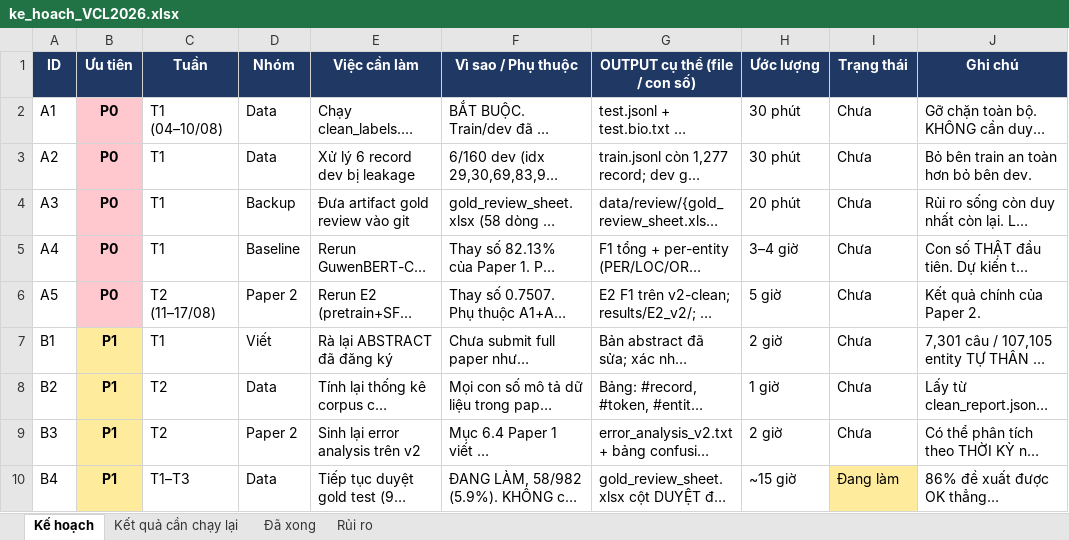
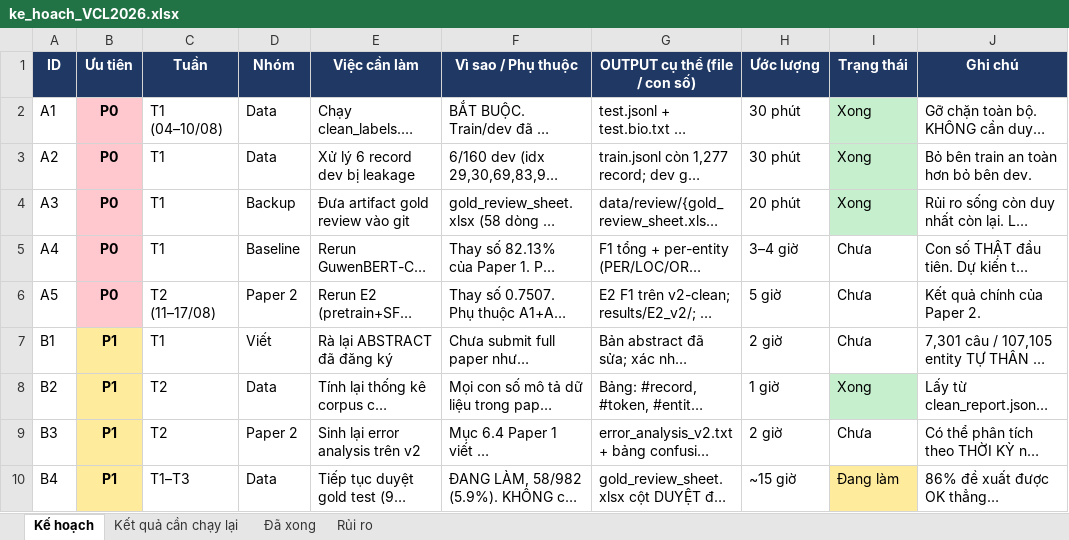
Before and after one commit to lethanhconghcmus-alt/ancient-chinese-ner, an Excel workbook: ke_hoach_VCL2026.xlsx, sheet Kế hoạch, drawn as a sheet; only a part is shown; long unchanged cells end in …; values as stored, in another font and other column widths than the file's, no borders; the diff names each change by its address in the sheet, - before the commit and + after, or states it on an @@ line.

```diff
--- a/ke_hoach_VCL2026.xlsx (sheet Kế hoạch)
+++ b/ke_hoach_VCL2026.xlsx (sheet Kế hoạch)
-I2:I4 (Trạng thái): Chưa
+I2:I4 (Trạng thái): Xong
-I2:I4 fill: none
+I2:I4 fill: #C6EFCE
-I8 (Trạng thái): Chưa
+I8 (Trạng thái): Xong
-I8 fill: none
+I8 fill: #C6EFCE
```
Also changed, not shown: 16 other files.
